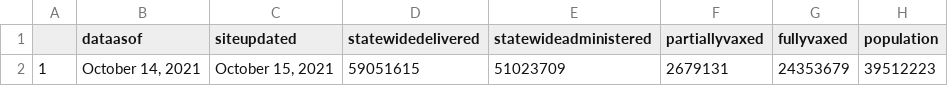
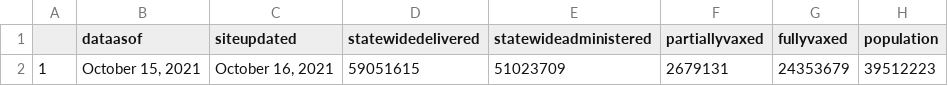
Before and after one commit to abcotvdata/CA-Vaccines, a CSV file: ca-vaccine-data/total-ca-vaccines-today.csv, drawn as a sheet.

Commit message:
GitHub Update CA Vaccine Totals Data 2021-10-16

```diff
--- a/ca-vaccine-data/total-ca-vaccines-today.csv
+++ b/ca-vaccine-data/total-ca-vaccines-today.csv
@@ -1,2 +1,2 @@
 "","dataasof","siteupdated","statewidedelivered","statewideadministered","partiallyvaxed","fullyvaxed","population"
-"1","October 14, 2021","October 15, 2021","59051615","51023709","2679131","24353679",39512223
+"1","October 15, 2021","October 16, 2021","59051615","51023709","2679131","24353679",39512223
```
